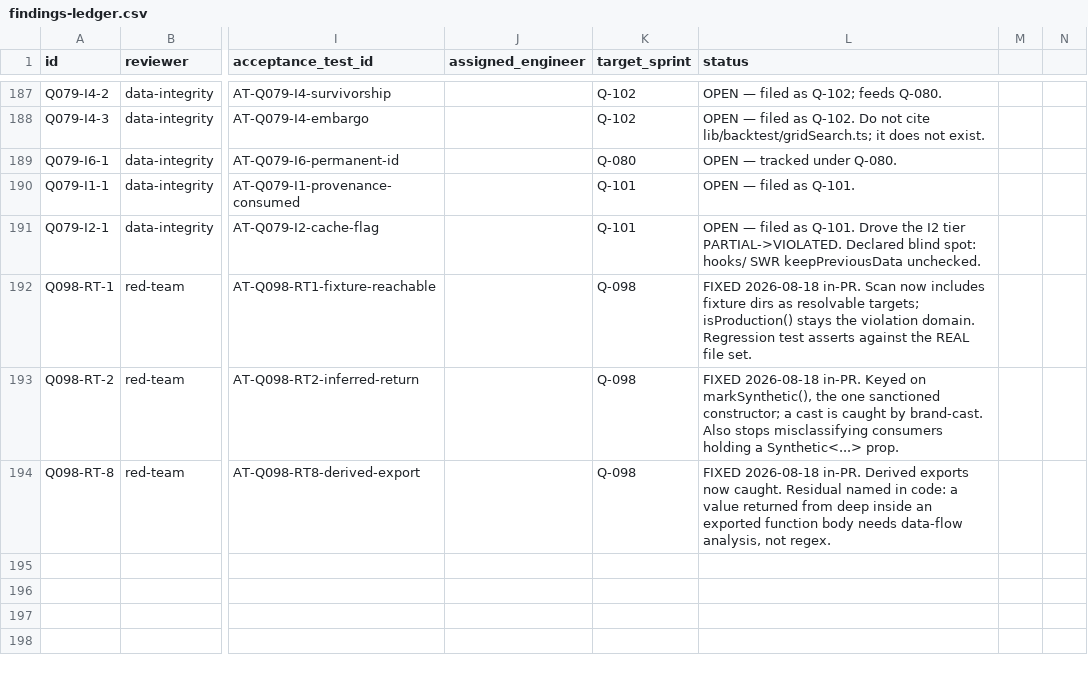
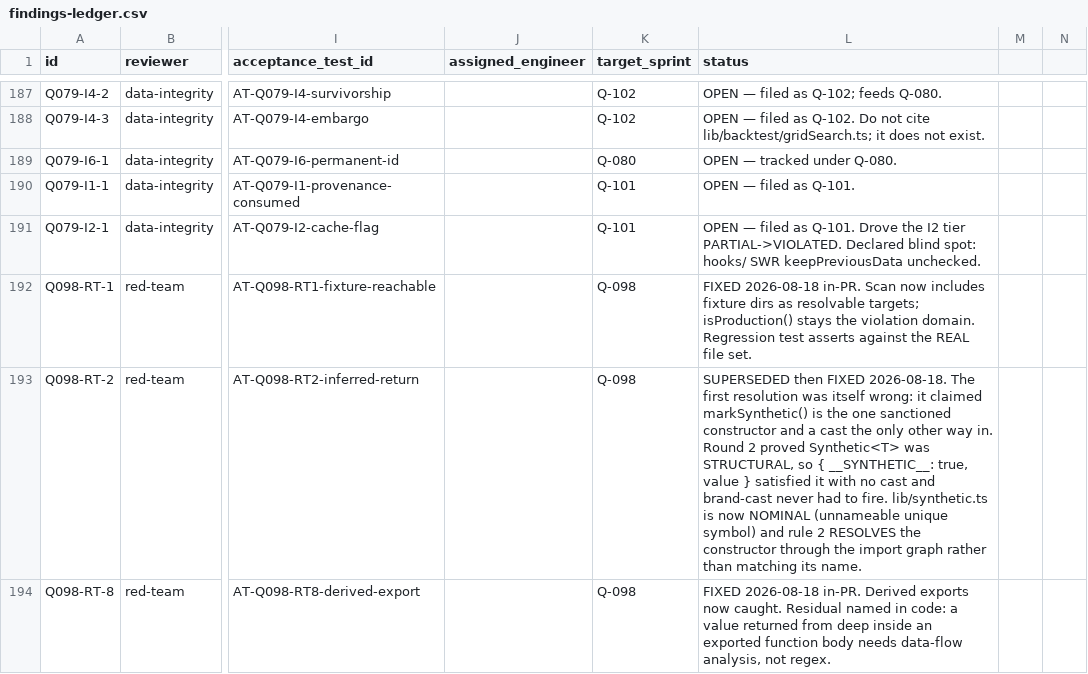
Before and after one commit to wanghaoheng123-boop/QUANTAN-sector-investment, a CSV file: reviews/findings-ledger.csv, drawn as a sheet; only a part is shown, gaps mark what is left out; the diff covers the shown part only; the diff names each change by its address in the sheet, - before the commit and + after, or states it on an @@ line.

```diff
--- a/reviews/findings-ledger.csv
+++ b/reviews/findings-ledger.csv
-L193 (status): FIXED 2026-08-18 in-PR. Keyed on markSynthetic(), the one sanctioned constructor; a cast is caught by brand-cast. Also stops misclassifying consumers holding a Synthetic<...> prop.
+L193 (status): SUPERSEDED then FIXED 2026-08-18. The first resolution was itself wrong: it claimed markSynthetic() is the one sanctioned constructor and a cast the only other way in. Round 2 proved Synthetic<T> was STRUCTURAL, so { __SYNTHETIC__: true, value } satisfied it with no cast and brand-cast never had to fire. lib/synthetic.ts is now NOMINAL (unnameable unique symbol) and rule 2 RESOLVES the constructor through the import graph rather than matching its name.
```
Also changed, not shown: 4 added rows elsewhere in this file, 1 other file.
